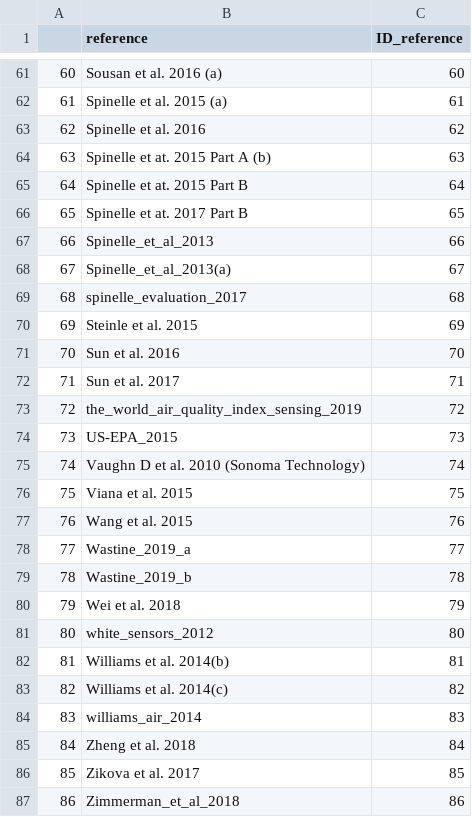
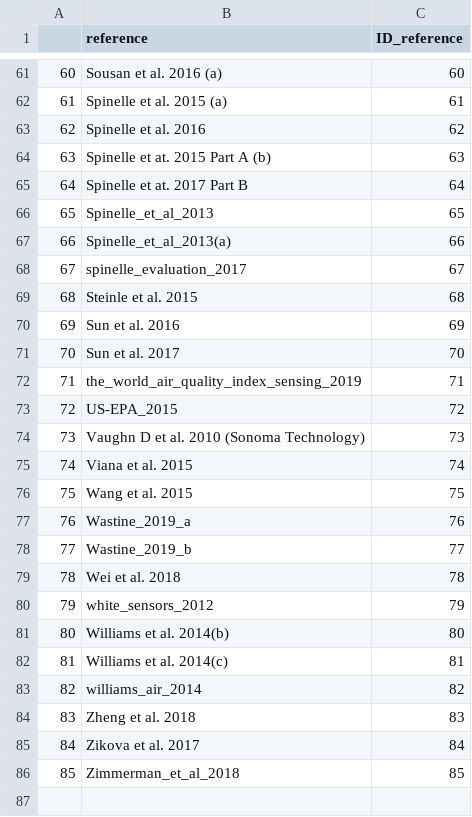
Before and after one commit to karafede/Sensors_DB, a CSV file: list_DB_bib.csv, drawn as a sheet; only a part is shown, gaps mark what is left out; removed rows and columns are numbered as before the commit, all else as after; the diff covers the shown part only; the diff names each change by its address in the sheet, - before the commit and + after, or states it on an @@ line.

```diff
--- a/list_DB_bib.csv
+++ b/list_DB_bib.csv
@@ column A renumbered from row 30 down @@
-row 65: 64 | Spinelle et at. 2015 Part B | 64
-C65 (ID_reference): 65
+C65 (ID_reference): 64
-C66 (ID_reference): 66
+C66 (ID_reference): 65
-C67 (ID_reference): 67
+C67 (ID_reference): 66
-C68 (ID_reference): 68
+C68 (ID_reference): 67
-C69 (ID_reference): 69
+C69 (ID_reference): 68
-C70 (ID_reference): 70
+C70 (ID_reference): 69
-C71 (ID_reference): 71
+C71 (ID_reference): 70
-C72 (ID_reference): 72
+C72 (ID_reference): 71
-C73 (ID_reference): 73
+C73 (ID_reference): 72
-C74 (ID_reference): 74
+C74 (ID_reference): 73
-C75 (ID_reference): 75
+C75 (ID_reference): 74
-C76 (ID_reference): 76
+C76 (ID_reference): 75
-C77 (ID_reference): 77
+C77 (ID_reference): 76
-C78 (ID_reference): 78
+C78 (ID_reference): 77
-C79 (ID_reference): 79
+C79 (ID_reference): 78
-C80 (ID_reference): 80
+C80 (ID_reference): 79
-C81 (ID_reference): 81
+C81 (ID_reference): 80
-C82 (ID_reference): 82
+C82 (ID_reference): 81
-C83 (ID_reference): 83
+C83 (ID_reference): 82
-C84 (ID_reference): 84
+C84 (ID_reference): 83
-C85 (ID_reference): 85
+C85 (ID_reference): 84
-C86 (ID_reference): 86
+C86 (ID_reference): 85
```
Also changed, not shown: 1 added row, 1 removed row and 7 edited cells elsewhere in this file, DB.csv, ref_lib_alphabetic.csv, 24 other files.
